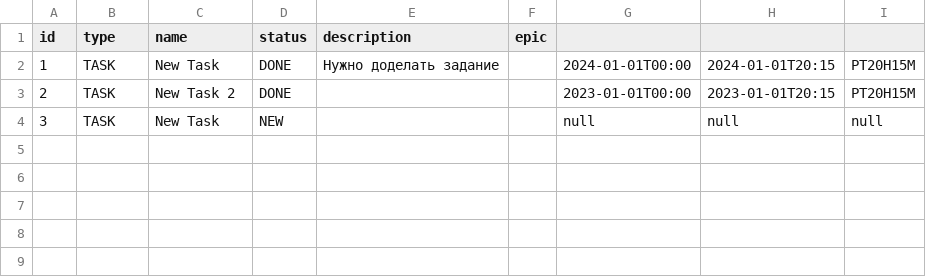
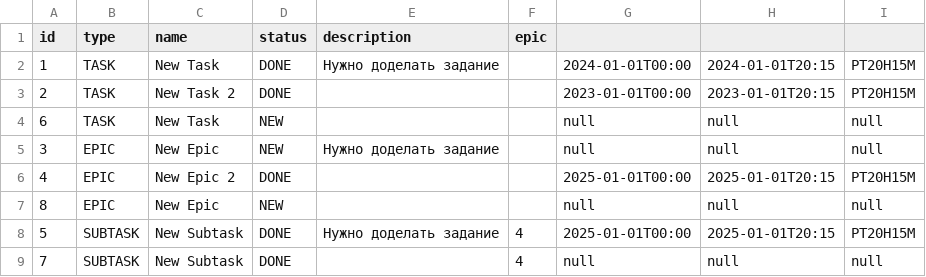
Before and after one commit to MariaFantasy/java-kanban, a CSV file: resources/task.csv, drawn as a sheet.

Commit message:
Прописать тесты для /subtasks и /epics и исправить сопутствующие ошибки

```diff
--- a/resources/task.csv
+++ b/resources/task.csv
@@ -3,2 +3,7 @@ id,type,name,status,description,epic
 2,TASK,New Task 2,DONE,,,2023-01-01T00:00,2023-01-01T20:15,PT20H15M
-3,TASK,New Task,NEW,,,null,null,null
+6,TASK,New Task,NEW,,,null,null,null
+3,EPIC,New Epic,NEW,Нужно доделать задание,,null,null,null
+4,EPIC,New Epic 2,DONE,,,2025-01-01T00:00,2025-01-01T20:15,PT20H15M
+8,EPIC,New Epic,NEW,,,null,null,null
+5,SUBTASK,New Subtask,DONE,Нужно доделать задание,4,2025-01-01T00:00,2025-01-01T20:15,PT20H15M
+7,SUBTASK,New Subtask,DONE,,4,null,null,null
```
Also changed, not shown: 2 other files.
